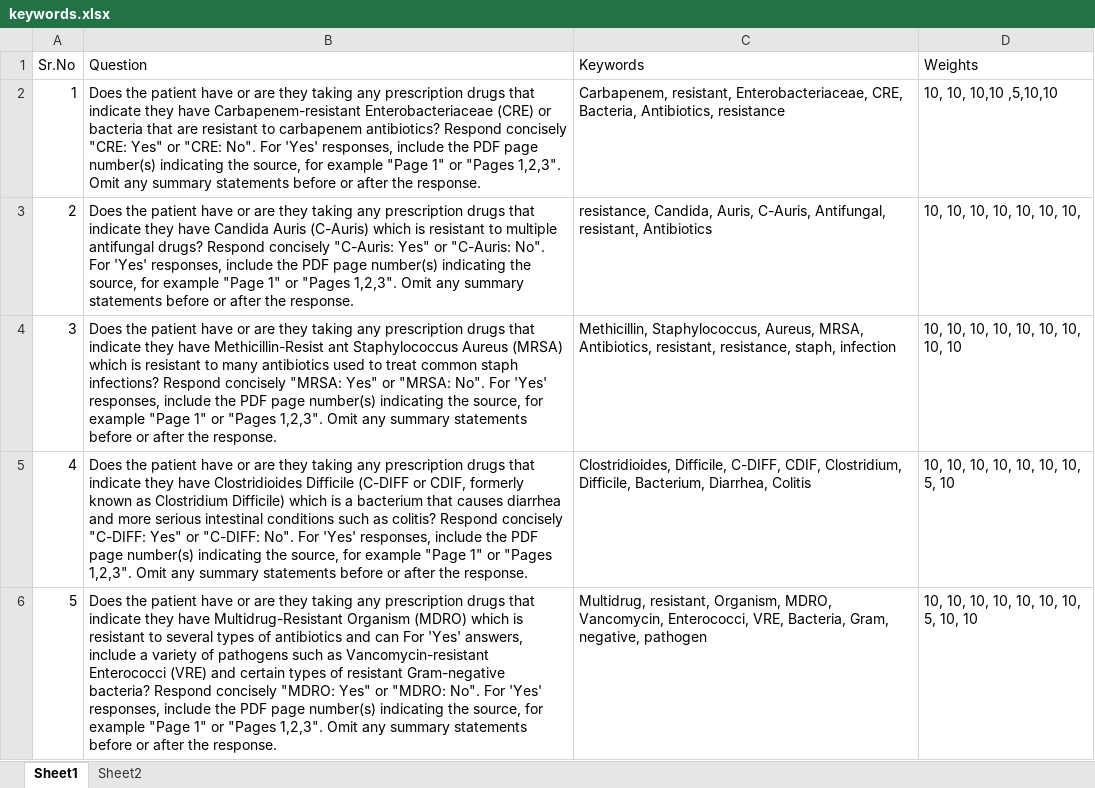
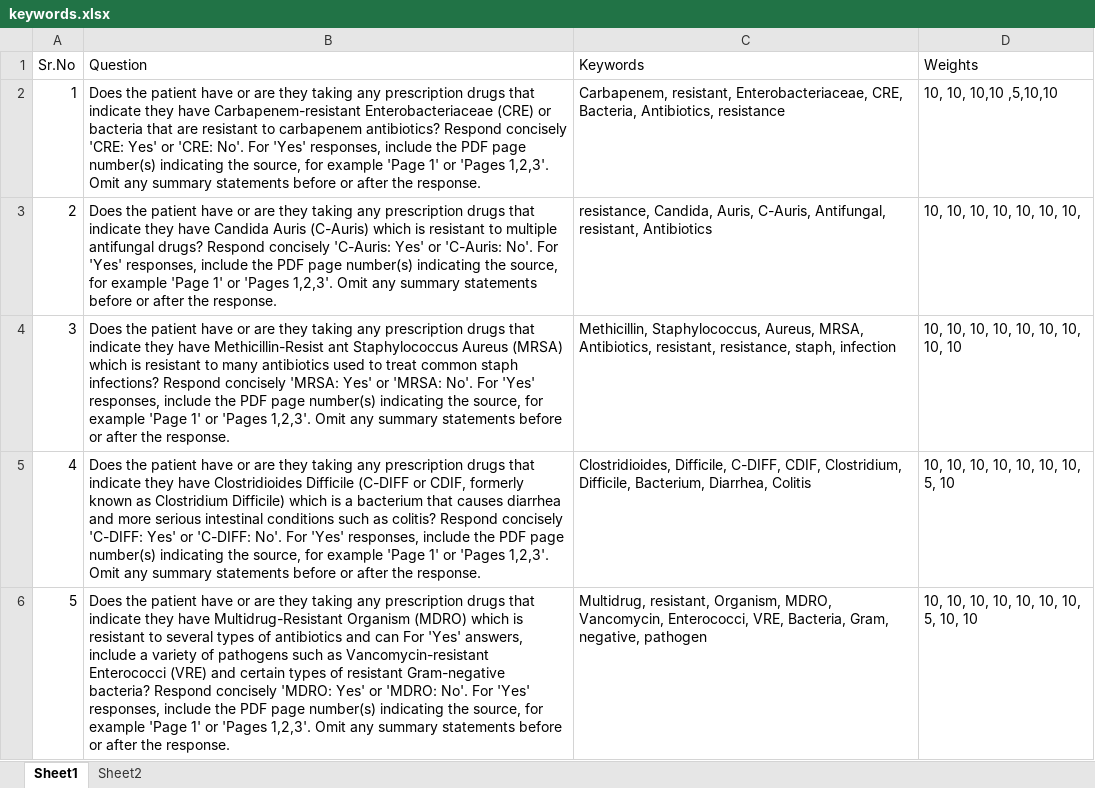
Before and after one commit to Rewa99/AWSHealthCareSystem, an Excel workbook: Keywords/keywords.xlsx, sheet Sheet1, drawn as a sheet; only a part is shown; values as stored, in another font and other column widths than the file's, no borders; the diff covers the shown part only; the diff names each change by its address in the sheet, - before the commit and + after, or states it on an @@ line.

```diff
--- a/Keywords/keywords.xlsx (sheet Sheet1)
+++ b/Keywords/keywords.xlsx (sheet Sheet1)
-B2 (Question): …Respond concisely "CRE: Yes" or "CRE: No". For 'Yes' responses, include the PDF page number(s) indicating the source, for example "Page 1" or "Pages 1,2,3". Omit any…
+B2 (Question): …Respond concisely 'CRE: Yes' or 'CRE: No'. For 'Yes' responses, include the PDF page number(s) indicating the source, for example 'Page 1' or 'Pages 1,2,3'. Omit any…
-B3 (Question): …Respond concisely "C-Auris: Yes" or "C-Auris: No". For 'Yes' responses, include the PDF page number(s) indicating the source, for example "Page 1" or "Pages 1,2,3". Omit any…
+B3 (Question): …Respond concisely 'C-Auris: Yes' or 'C-Auris: No'. For 'Yes' responses, include the PDF page number(s) indicating the source, for example 'Page 1' or 'Pages 1,2,3'. Omit any…
-B4 (Question): …Respond concisely "MRSA: Yes" or "MRSA: No". For 'Yes' responses, include the PDF page number(s) indicating the source, for example "Page 1" or "Pages 1,2,3". Omit any…
+B4 (Question): …Respond concisely 'MRSA: Yes' or 'MRSA: No'. For 'Yes' responses, include the PDF page number(s) indicating the source, for example 'Page 1' or 'Pages 1,2,3'. Omit any…
-B5 (Question): …Respond concisely "C-DIFF: Yes" or "C-DIFF: No". For 'Yes' responses, include the PDF page number(s) indicating the source, for example "Page 1" or "Pages 1,2,3". Omit any…
+B5 (Question): …Respond concisely 'C-DIFF: Yes' or 'C-DIFF: No'. For 'Yes' responses, include the PDF page number(s) indicating the source, for example 'Page 1' or 'Pages 1,2,3'. Omit any…
-B6 (Question): …Respond concisely "MDRO: Yes" or "MDRO: No". For 'Yes' responses, include the PDF page number(s) indicating the source, for example "Page 1" or "Pages 1,2,3". Omit any…
+B6 (Question): …Respond concisely 'MDRO: Yes' or 'MDRO: No'. For 'Yes' responses, include the PDF page number(s) indicating the source, for example 'Page 1' or 'Pages 1,2,3'. Omit any…
```
Also changed, not shown: 15 edited cells elsewhere in this sheet, 15 other files.
